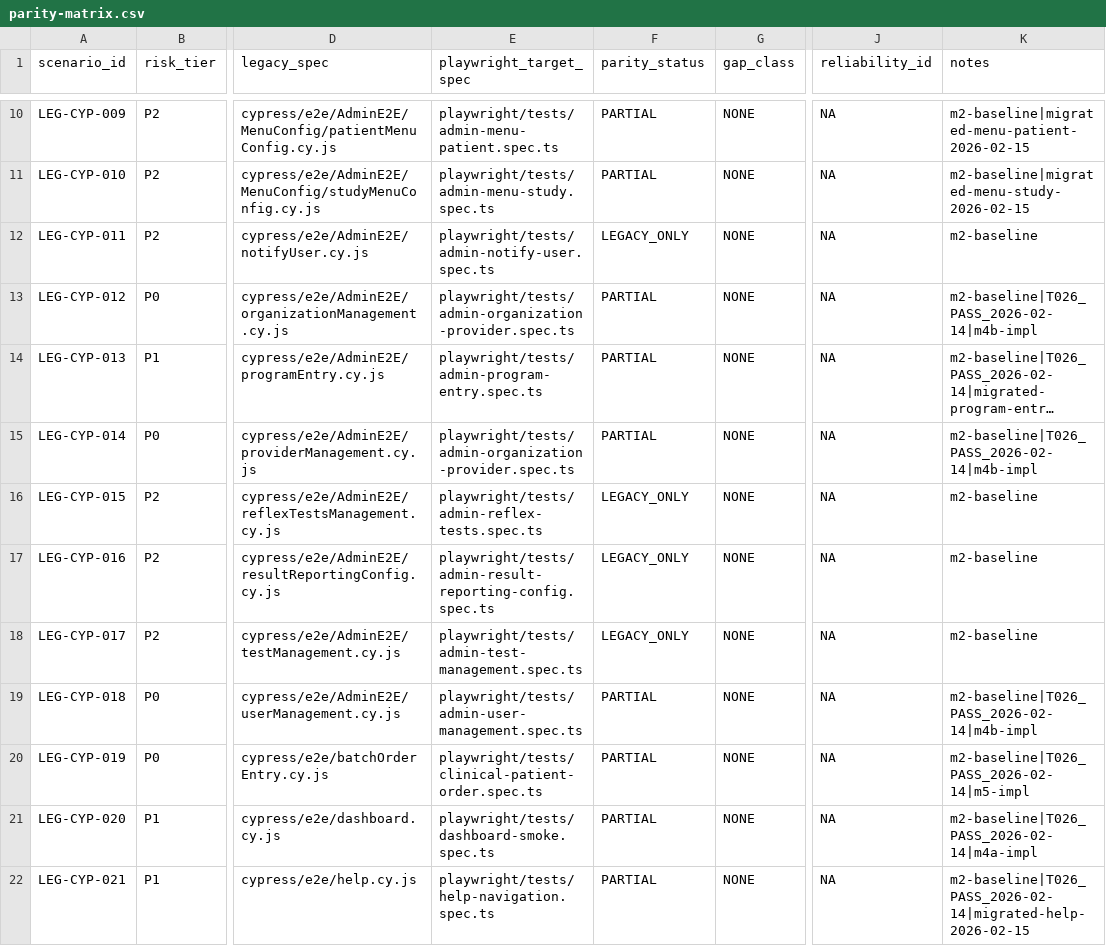
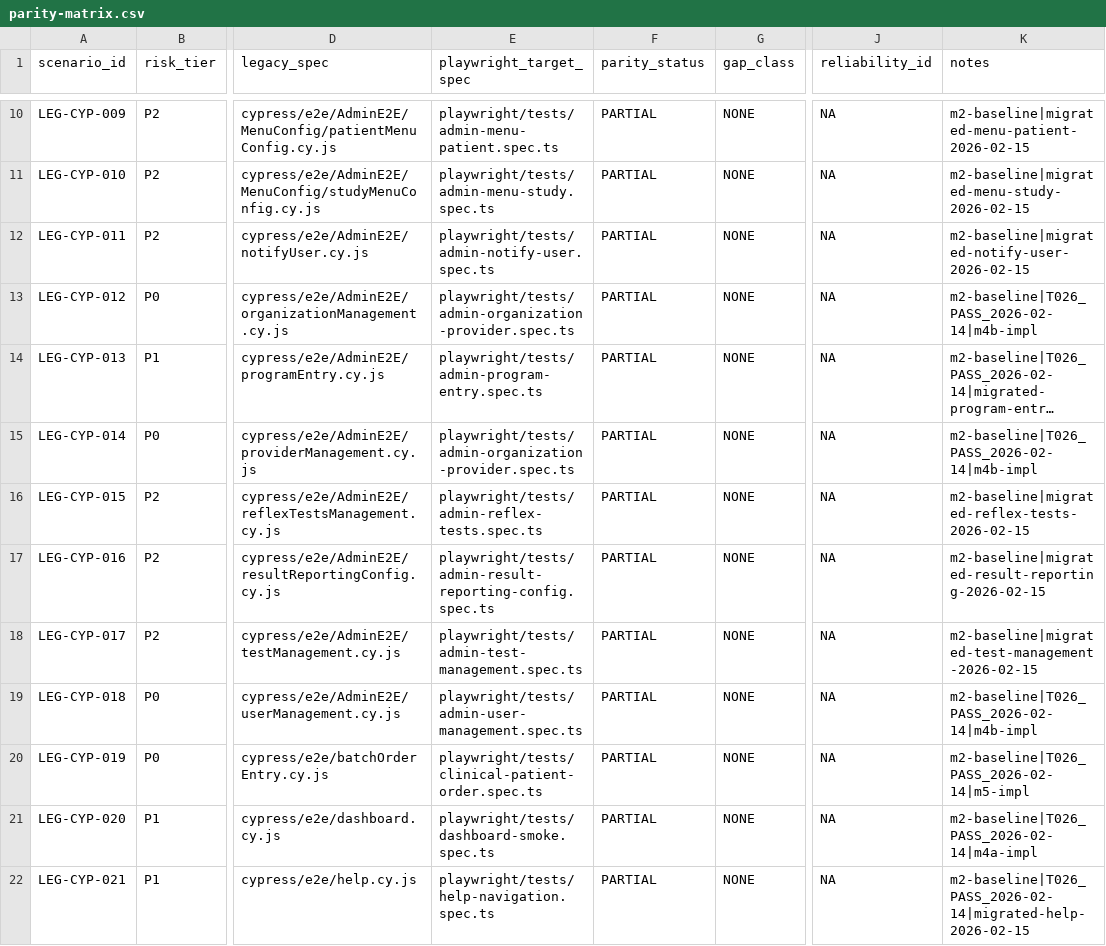
Before and after one commit to DIGI-UW/OpenELIS-Global-2, a CSV file: specs/201-e2e-playwright-risk-parity/parity-matrix.csv, drawn as a sheet; only a part is shown, gaps mark what is left out; long unchanged cells end in …; the diff names each change by its address in the sheet, - before the commit and + after, or states it on an @@ line.

```diff
--- a/specs/201-e2e-playwright-risk-parity/parity-matrix.csv
+++ b/specs/201-e2e-playwright-risk-parity/parity-matrix.csv
-F12 (parity_status): LEGACY_ONLY
+F12 (parity_status): PARTIAL
-K12 (notes): m2-baseline
+K12 (notes): m2-baseline|migrated-notify-user-2026-02-15
-F16:F18 (parity_status): LEGACY_ONLY
+F16:F18 (parity_status): PARTIAL
-K16 (notes): m2-baseline
+K16 (notes): m2-baseline|migrated-reflex-tests-2026-02-15
-K17 (notes): m2-baseline
+K17 (notes): m2-baseline|migrated-result-reporting-2026-02-15
-K18 (notes): m2-baseline
+K18 (notes): m2-baseline|migrated-test-management-2026-02-15
```
Also changed, not shown: 4 other files.
